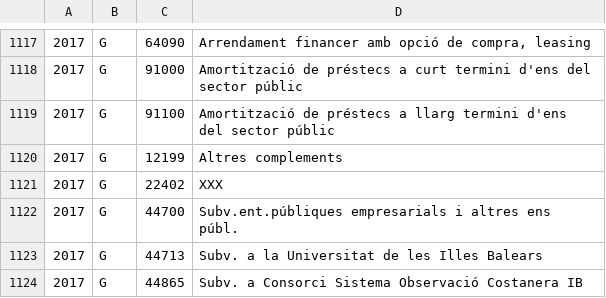
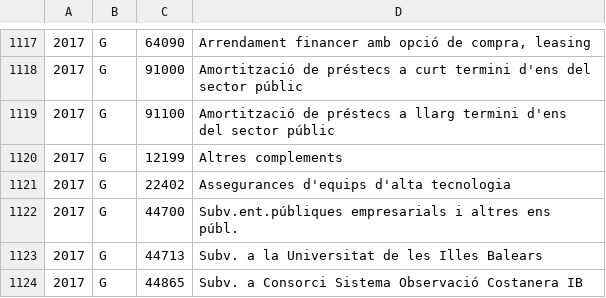
Before and after one commit to civio/presupuesto-baleares, a CSV file: data/ca/comunidad/2017/estructura_economica.csv, drawn as a sheet; only a part is shown, gaps mark what is left out.

```diff
--- a/data/ca/comunidad/2017/estructura_economica.csv
+++ b/data/ca/comunidad/2017/estructura_economica.csv
@@ -1120,3 +1120,3 @@
 2017,G,12199,Altres complements
-2017,G,22402,XXX
+2017,G,22402,Assegurances d'equips d'alta tecnologia
 2017,G,44700,Subv.ent.públiques empresarials i altres ens públ.
```
Also changed, not shown: data/ca/comunidad/2017/estructura_funcional.csv, data/es/comunidad/2017/estructura_economica.csv, 1 other file.
